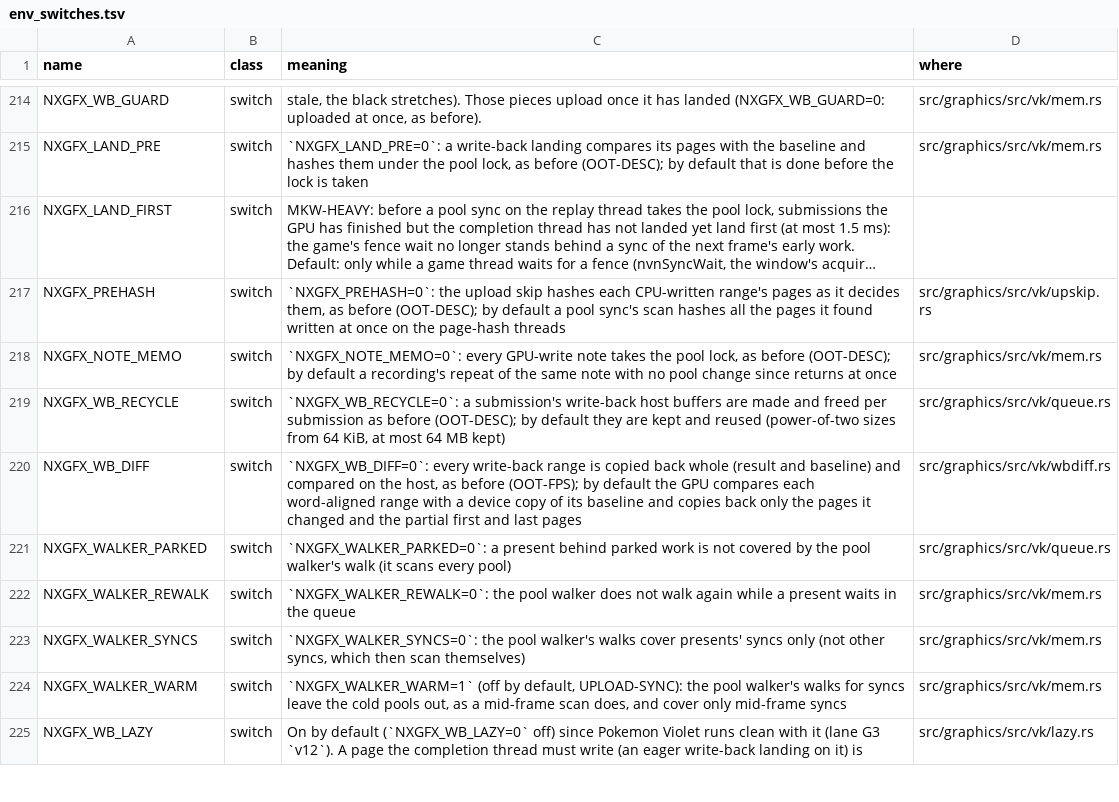
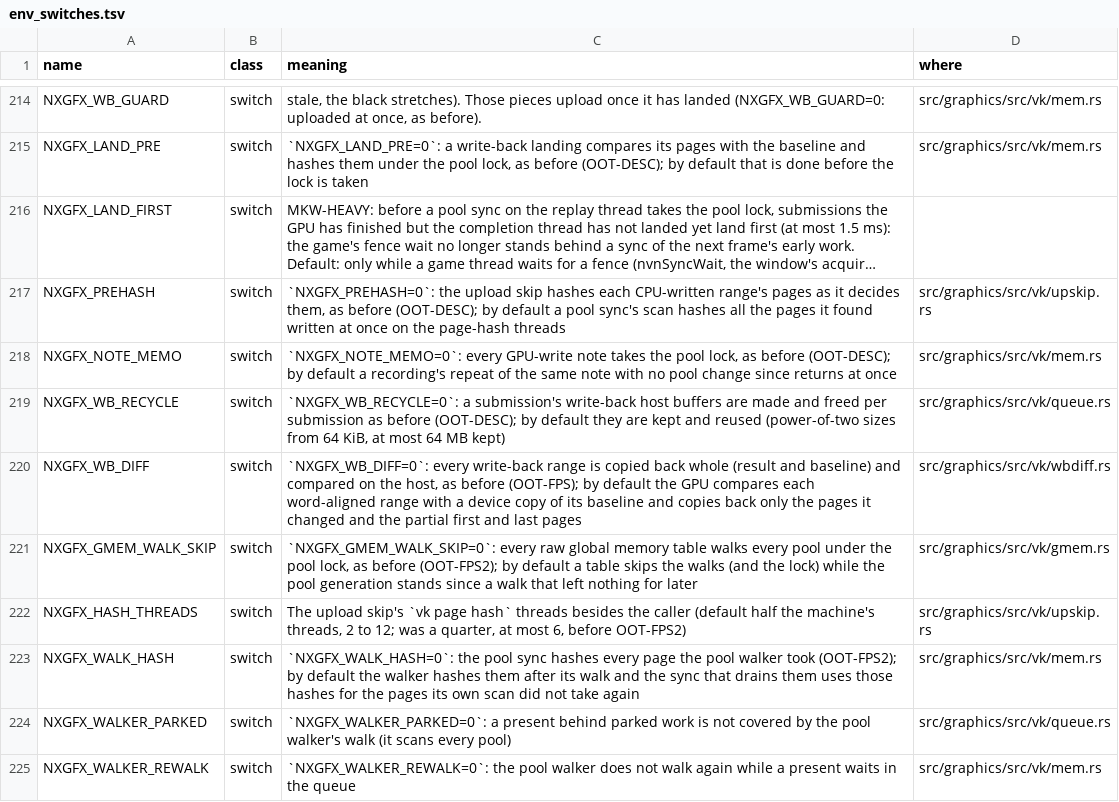
Before and after one commit to ChrisColeTech/nxrs, a TSV file: docs/env_switches.tsv, drawn as a sheet; only a part is shown, gaps mark what is left out; the shorter side is filled out with more unchanged rows; long unchanged cells end in ….

```diff
--- a/docs/env_switches.tsv
+++ b/docs/env_switches.tsv
@@ -220,2 +220,5 @@ NXGFX_WB_RECYCLE	switch	`NXGFX_WB_RECYCLE=0`: a submission's write-back host buf
 NXGFX_WB_DIFF	switch	`NXGFX_WB_DIFF=0`: every write-back range is copied back whole (result and baseline) and compared on the host, as before (OOT-FPS); by default the GPU compares each word-aligned range with a device copy of its baseline and copies back only the pages it changed and the partial first and last pages	src/graphics/src/vk/wbdiff.rs
+NXGFX_GMEM_WALK_SKIP	switch	`NXGFX_GMEM_WALK_SKIP=0`: every raw global memory table walks every pool under the pool lock, as before (OOT-FPS2); by default a table skips the walks (and the lock) while the pool generation stands since a walk that left nothing for later	src/graphics/src/vk/gmem.rs
+NXGFX_HASH_THREADS	switch	The upload skip's `vk page hash` threads besides the caller (default half the machine's threads, 2 to 12; was a quarter, at most 6, before OOT-FPS2)	src/graphics/src/vk/upskip.rs
+NXGFX_WALK_HASH	switch	`NXGFX_WALK_HASH=0`: the pool sync hashes every page the pool walker took (OOT-FPS2); by default the walker hashes them after its walk and the sync that drains them uses those hashes for the pages its own scan did not take again	src/graphics/src/vk/mem.rs
 NXGFX_WALKER_PARKED	switch	`NXGFX_WALKER_PARKED=0`: a present behind parked work is not covered by the pool walker's walk (it scans every pool)	src/graphics/src/vk/queue.rs
```
Also changed, not shown: 2 other files.
